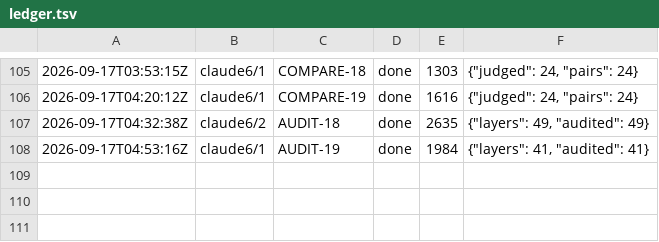
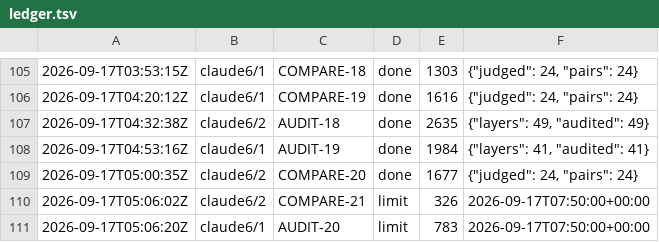
Before and after one commit to CBirkbeck/tauceti-explorer, a TSV file: research/blueprint/ledger.tsv, drawn as a sheet; only a part is shown, gaps mark what is left out; the diff names each change by its address in the sheet, - before the commit and + after, or states it on an @@ line.

```diff
--- a/research/blueprint/ledger.tsv
+++ b/research/blueprint/ledger.tsv
+row 109: 2026-09-17T05:00:35Z | claude6/2 | COMPARE-20 | done | 1677 | {"judged": 24, "pairs": 24}
+row 110: 2026-09-17T05:06:02Z | claude6/2 | COMPARE-21 | limit | 326 | 2026-09-17T07:50:00+00:00
+row 111: 2026-09-17T05:06:20Z | claude6/1 | AUDIT-20 | limit | 783 | 2026-09-17T07:50:00+00:00
```
Also changed, not shown: 1 other file.
